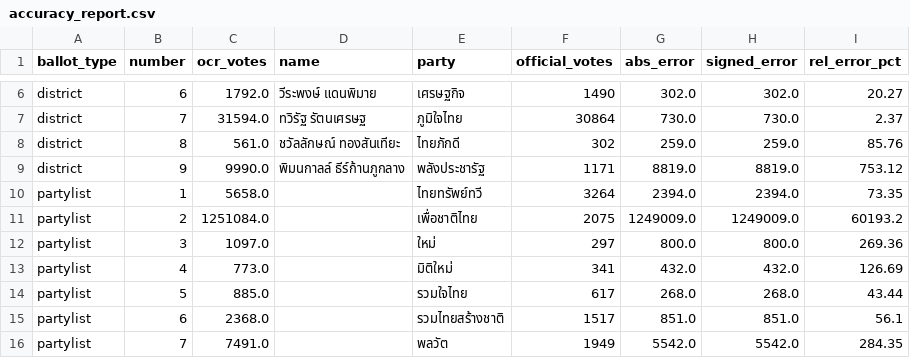
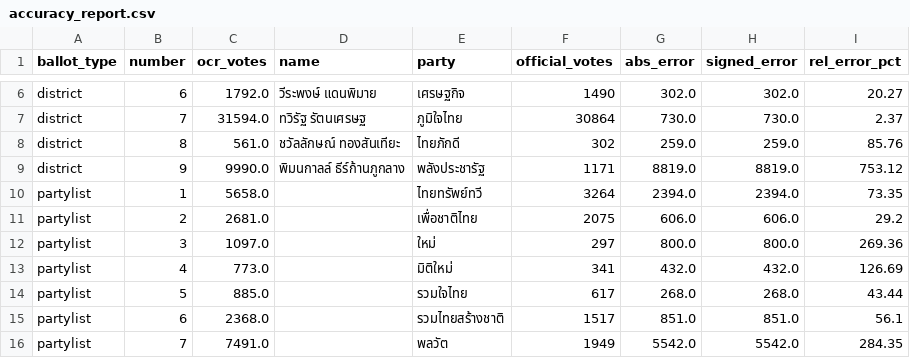
Before and after one commit to senella02/DSDE_final, a CSV file: reports/accuracy_report.csv, drawn as a sheet; only a part is shown, gaps mark what is left out.

```diff
--- a/reports/accuracy_report.csv
+++ b/reports/accuracy_report.csv
@@ -10,3 +10,3 @@ district,9,9990.0,พิมนกาลล์ ธีร์ก้านภูก
 partylist,1,5658.0,,ไทยทรัพย์ทวี,3264,2394.0,2394.0,73.35
-partylist,2,1251084.0,,เพื่อชาติไทย,2075,1249009.0,1249009.0,60193.2
+partylist,2,2681.0,,เพื่อชาติไทย,2075,606.0,606.0,29.2
 partylist,3,1097.0,,ใหม่,297,800.0,800.0,269.36
```
Also changed, not shown: reports/data_quality_report.csv, reports/spotcheck_queue.csv, 2 other files.
